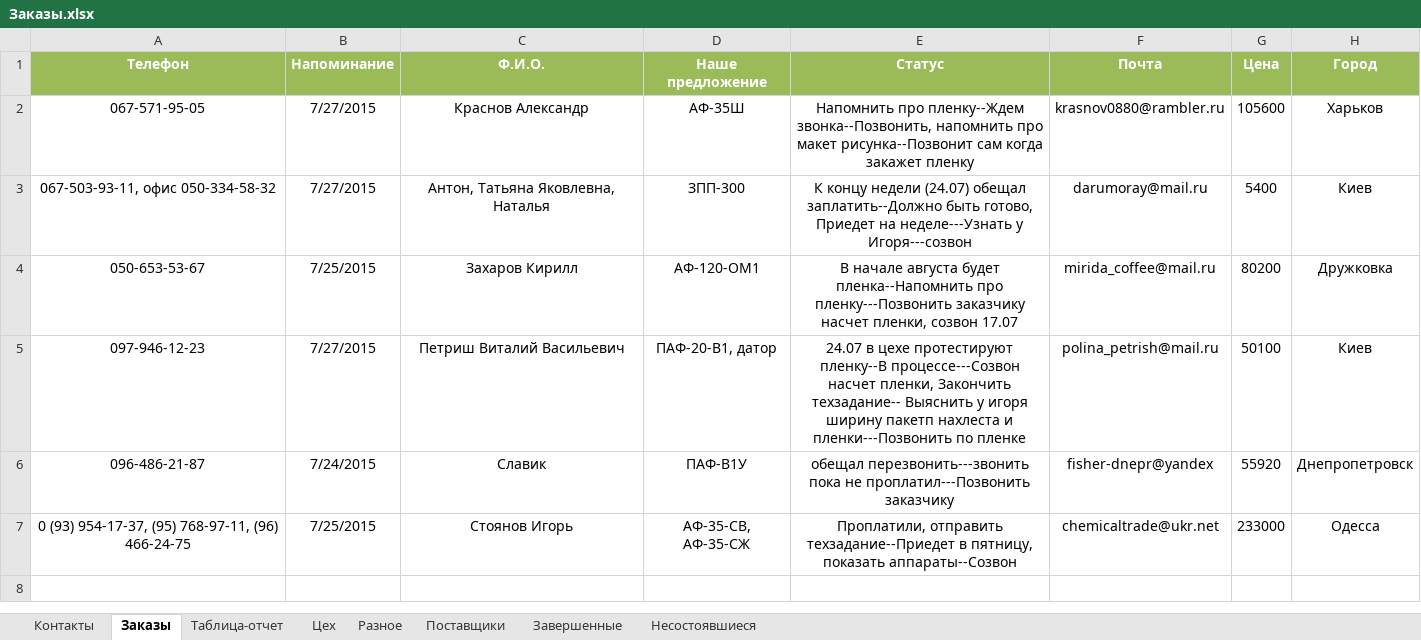
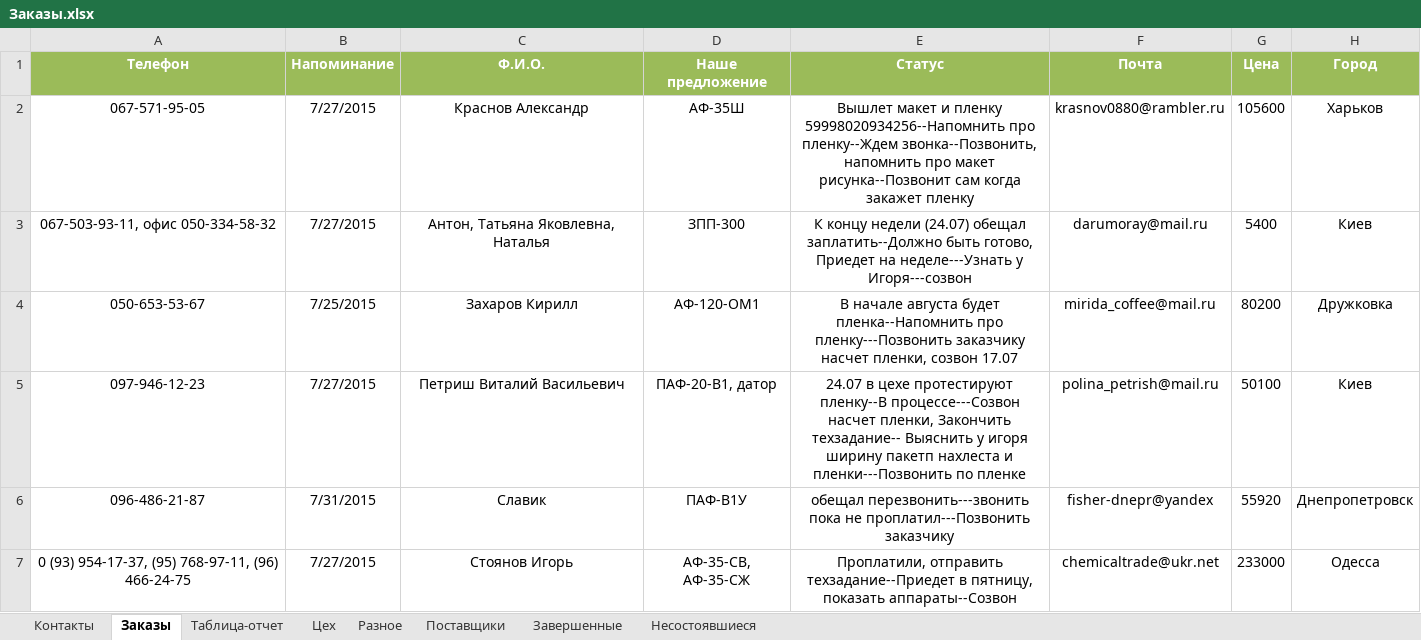
Before and after one commit to novapack/Work, an Excel workbook: Заказы/Заказы.xlsx, sheet Заказы, drawn as a sheet; only a part is shown; values as stored, in another font and other column widths than the file's, no borders; conditional formats and table styles not drawn; the diff names each change by its address in the sheet, - before the commit and + after, or states it on an @@ line.

```diff
--- a/Заказы/Заказы.xlsx (sheet Заказы)
+++ b/Заказы/Заказы.xlsx (sheet Заказы)
-E2 (Статус): Напомнить про пленку--Ждем…
+E2 (Статус): Вышлет макет и пленку 59998020934256--Напомнить про пленку--Ждем…
-B6 (Напоминание): 7/24/2015
+B6 (Напоминание): 7/31/2015
-B7 (Напоминание): 7/25/2015
+B7 (Напоминание): 7/27/2015
```
Also changed, not shown: sheet Контакты, sheet Таблица-отчет, sheet Разное.
